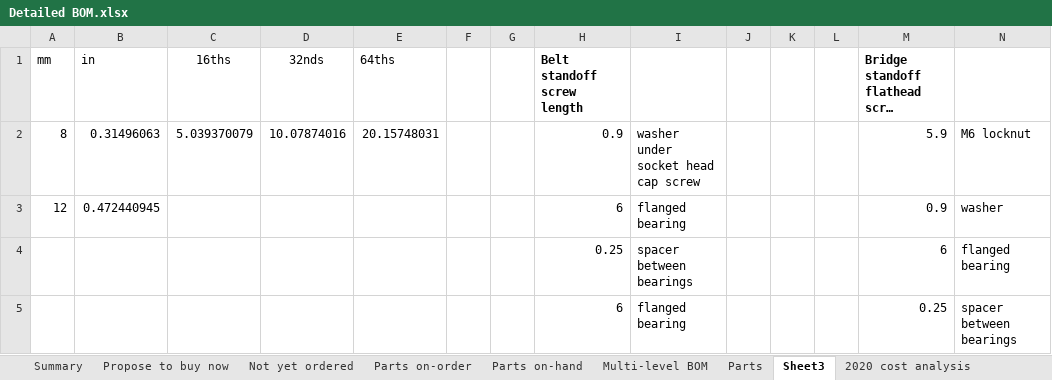
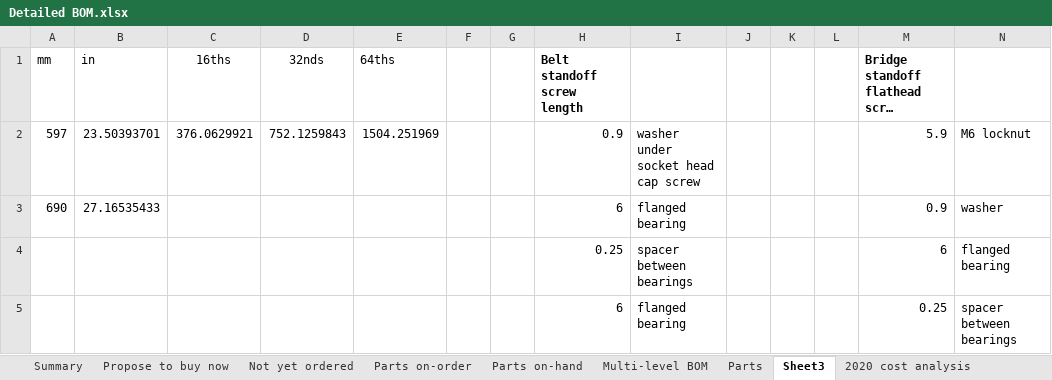
Before and after one commit to BainbridgeArtisanResourceNetwork/Mark4_printer, an Excel workbook: Detailed BOM.xlsx, sheet Sheet3, drawn as a sheet; only a part is shown; long unchanged cells end in …; values as stored, in another font and other column widths than the file's, no borders; removed rows and columns are numbered as before the commit, all else as after; the diff names each change by its address in the sheet, - before the commit and + after, or states it on an @@ line.

```diff
--- a/Detailed BOM.xlsx (sheet Sheet3)
+++ b/Detailed BOM.xlsx (sheet Sheet3)
-row 2: 8 | 0.31496063 | 5.039370079 | 10.07874016 | 20.15748031 |  |  | 0.9 | washer under socket head cap screw |  |  |  | 5.9 | M6 locknut
+row 2: 597 | 23.50393701 | 376.0629921 | 752.1259843 | 1504.251969 |  |  | 0.9 | washer under socket head cap screw |  |  |  | 5.9 | M6 locknut
-A3 (mm): 12
+A3 (mm): 690
-B3 (in): 0.472440945
+B3 (in): 27.16535433
```
Also changed, not shown: sheet Parts, sheet Propose to buy now, sheet Not yet ordered, sheet Parts on-order, sheet Summary, sheet Parts on-hand, 1 more sheet, hidden cells, charts or pictures.
